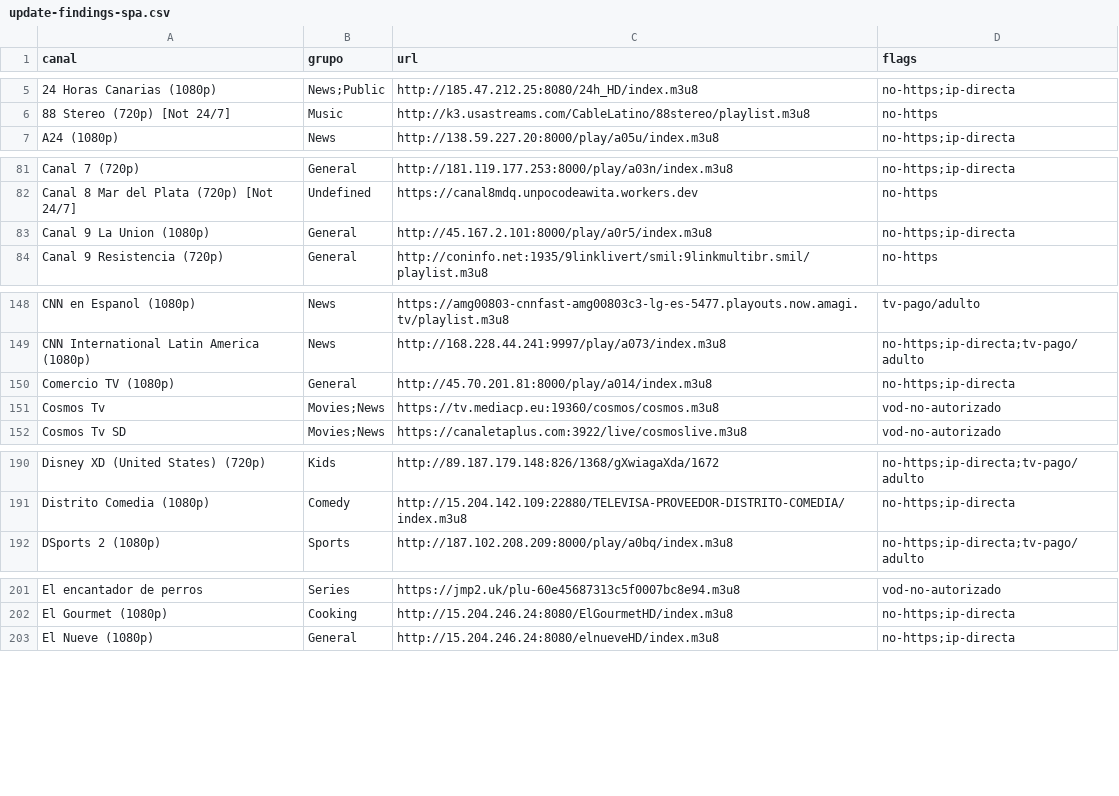
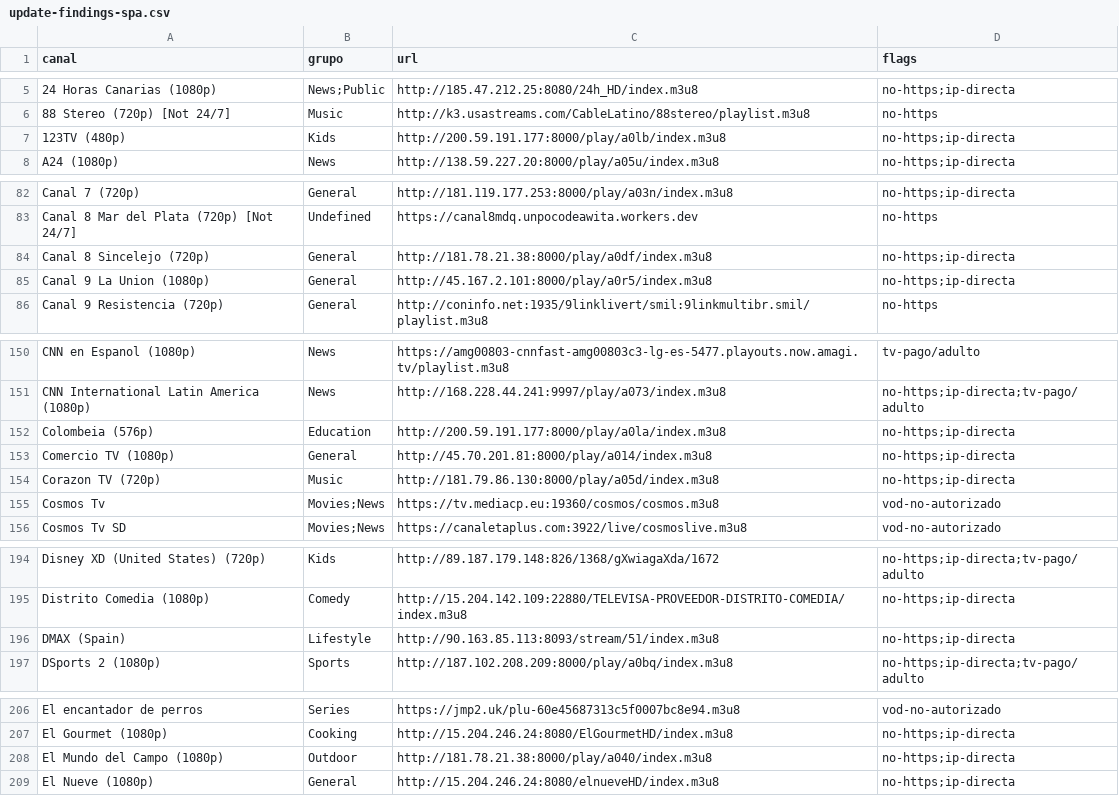
Before and after one commit to andreshuzziel/Tv, a CSV file: upstream/audit/update-findings-spa.csv, drawn as a sheet; only a part is shown, gaps mark what is left out; the diff covers the shown part only.

```diff
--- a/upstream/audit/update-findings-spa.csv
+++ b/upstream/audit/update-findings-spa.csv
@@ -6,2 +6,3 @@ canal,grupo,url,flags
 88 Stereo (720p) [Not 24/7],Music,http://k3.usastreams.com/CableLatino/88stereo/playlist.m3u8,no-https
+123TV (480p),Kids,http://200.59.191.177:8000/play/a0lb/index.m3u8,no-https;ip-directa
 A24 (1080p),News,http://138.59.227.20:8000/play/a05u/index.m3u8,no-https;ip-directa
@@ -82,2 +83,3 @@ Canal 7 (720p),General,http://181.119.177.253:8000/play/a03n/index.m3u8,no-https
 Canal 8 Mar del Plata (720p) [Not 24/7],Undefined,https://canal8mdq.unpocodeawita.workers.dev,no-https
+Canal 8 Sincelejo (720p),General,http://181.78.21.38:8000/play/a0df/index.m3u8,no-https;ip-directa
 Canal 9 La Union (1080p),General,http://45.167.2.101:8000/play/a0r5/index.m3u8,no-https;ip-directa
@@ -149,3 +151,5 @@ CNN en Espanol (1080p),News,https://amg00803-cnnfast-amg00803c3-lg-es-5477.playo
 CNN International Latin America (1080p),News,http://168.228.44.241:9997/play/a073/index.m3u8,no-https;ip-directa;tv-pago/adulto
+Colombeia (576p),Education,http://200.59.191.177:8000/play/a0la/index.m3u8,no-https;ip-directa
 Comercio TV (1080p),General,http://45.70.201.81:8000/play/a014/index.m3u8,no-https;ip-directa
+Corazon TV (720p),Music,http://181.79.86.130:8000/play/a05d/index.m3u8,no-https;ip-directa
 Cosmos Tv,Movies;News,https://tv.mediacp.eu:19360/cosmos/cosmos.m3u8,vod-no-autorizado
@@ -191,2 +195,3 @@ Disney XD (United States) (720p),Kids,http://89.187.179.148:826/1368/gXwiagaXda/
 Distrito Comedia (1080p),Comedy,http://15.204.142.109:22880/TELEVISA-PROVEEDOR-DISTRITO-COMEDIA/index.m3u8,no-https;ip-directa
+DMAX (Spain),Lifestyle,http://90.163.85.113:8093/stream/51/index.m3u8,no-https;ip-directa
 DSports 2 (1080p),Sports,http://187.102.208.209:8000/play/a0bq/index.m3u8,no-https;ip-directa;tv-pago/adulto
@@ -202,2 +207,3 @@ El encantador de perros,Series,https://jmp2.uk/plu-60e45687313c5f0007bc8e94.m3u8
 El Gourmet (1080p),Cooking,http://15.204.246.24:8080/ElGourmetHD/index.m3u8,no-https;ip-directa
+El Mundo del Campo (1080p),Outdoor,http://181.78.21.38:8000/play/a040/index.m3u8,no-https;ip-directa
 El Nueve (1080p),General,http://15.204.246.24:8080/elnueveHD/index.m3u8,no-https;ip-directa
```
Also changed, not shown: 8 added rows elsewhere in this file, upstream/audit/update-findings-hispam.csv, upstream/audit/update-findings-iptvsv.csv, 5 other files.
